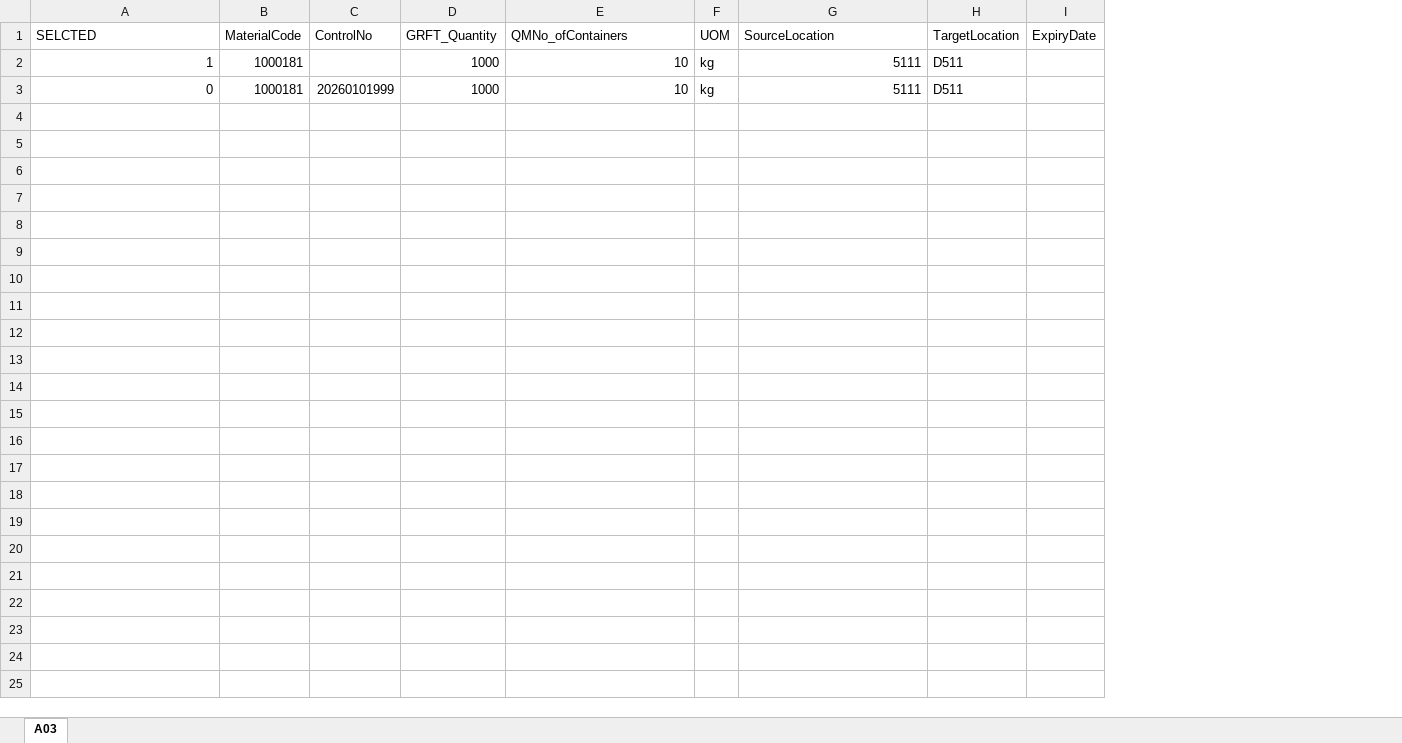
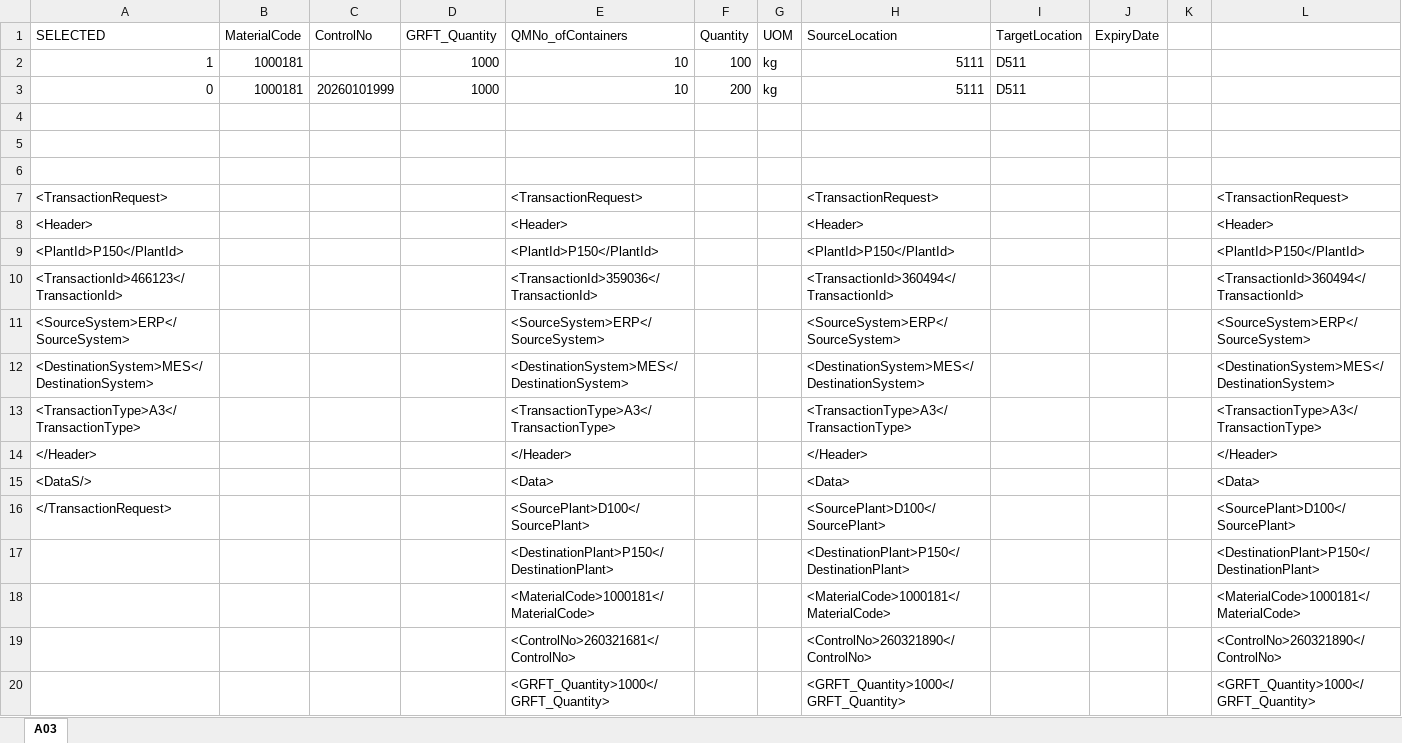
Before and after one commit to jonggun33/tdGenS, an Excel workbook: data.xlsx, sheet A03, drawn as a sheet; only a part is shown; values as stored, in another font and other column widths than the file's, no borders; table styles not drawn; the diff covers the shown part only; the diff names each change by its address in the sheet, - before the commit and + after, or states it on an @@ line.

```diff
--- a/data.xlsx (sheet A03)
+++ b/data.xlsx (sheet A03)
+column F (Quantity), rows 2-3: 100 | 200
+column K, empty
+column L, empty
-A1: SELCTED
+A1: SELECTED
+row 4: (empty)
+row 5: (empty)
+row 6: (empty)
+row 7: <TransactionRequest> |  |  |  | <TransactionRequest> |  |  | <TransactionRequest> |  |  |  | <TransactionRequest>
+row 8: <Header> |  |  |  | <Header> |  |  | <Header> |  |  |  | <Header>
+row 9: <PlantId>P150</PlantId> |  |  |  | <PlantId>P150</PlantId> |  |  | <PlantId>P150</PlantId> |  |  |  | <PlantId>P150</PlantId>
+row 10: <TransactionId>466123</TransactionId> |  |  |  | <TransactionId>359036</TransactionId> |  |  | <TransactionId>360494</TransactionId> |  |  |  | <TransactionId>360494</TransactionId>
+row 11: <SourceSystem>ERP</SourceSystem> |  |  |  | <SourceSystem>ERP</SourceSystem> |  |  | <SourceSystem>ERP</SourceSystem> |  |  |  | <SourceSystem>ERP</SourceSystem>
+row 12: <DestinationSystem>MES</DestinationSystem> |  |  |  | <DestinationSystem>MES</DestinationSystem> |  |  | <DestinationSystem>MES</DestinationSystem> |  |  |  | <DestinationSystem>MES</DestinationSystem>
+row 13: <TransactionType>A3</TransactionType> |  |  |  | <TransactionType>A3</TransactionType> |  |  | <TransactionType>A3</TransactionType> |  |  |  | <TransactionType>A3</TransactionType>
+row 14: </Header> |  |  |  | </Header> |  |  | </Header> |  |  |  | </Header>
+row 15: <DataS/> |  |  |  | <Data> |  |  | <Data> |  |  |  | <Data>
+row 16: </TransactionRequest> |  |  |  | <SourcePlant>D100</SourcePlant> |  |  | <SourcePlant>D100</SourcePlant> |  |  |  | <SourcePlant>D100</SourcePlant>
+row 17:  |  |  |  | <DestinationPlant>P150</DestinationPlant> |  |  | <DestinationPlant>P150</DestinationPlant> |  |  |  | <DestinationPlant>P150</DestinationPlant>
+row 18:  |  |  |  | <MaterialCode>1000181</MaterialCode> |  |  | <MaterialCode>1000181</MaterialCode> |  |  |  | <MaterialCode>1000181</MaterialCode>
+row 19:  |  |  |  | <ControlNo>260321681</ControlNo> |  |  | <ControlNo>260321890</ControlNo> |  |  |  | <ControlNo>260321890</ControlNo>
+row 20:  |  |  |  | <GRFT_Quantity>1000</GRFT_Quantity> |  |  | <GRFT_Quantity>1000</GRFT_Quantity> |  |  |  | <GRFT_Quantity>1000</GRFT_Quantity>
```
Also changed, not shown: 27 added rows elsewhere in this sheet, 10 other files.
